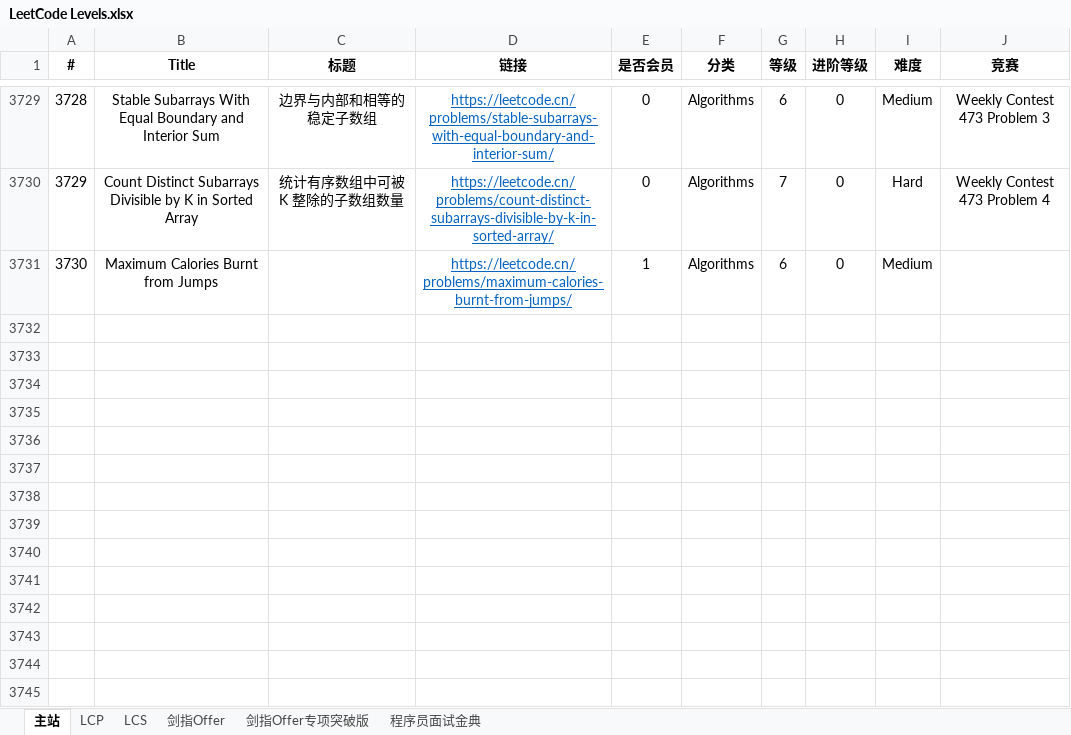
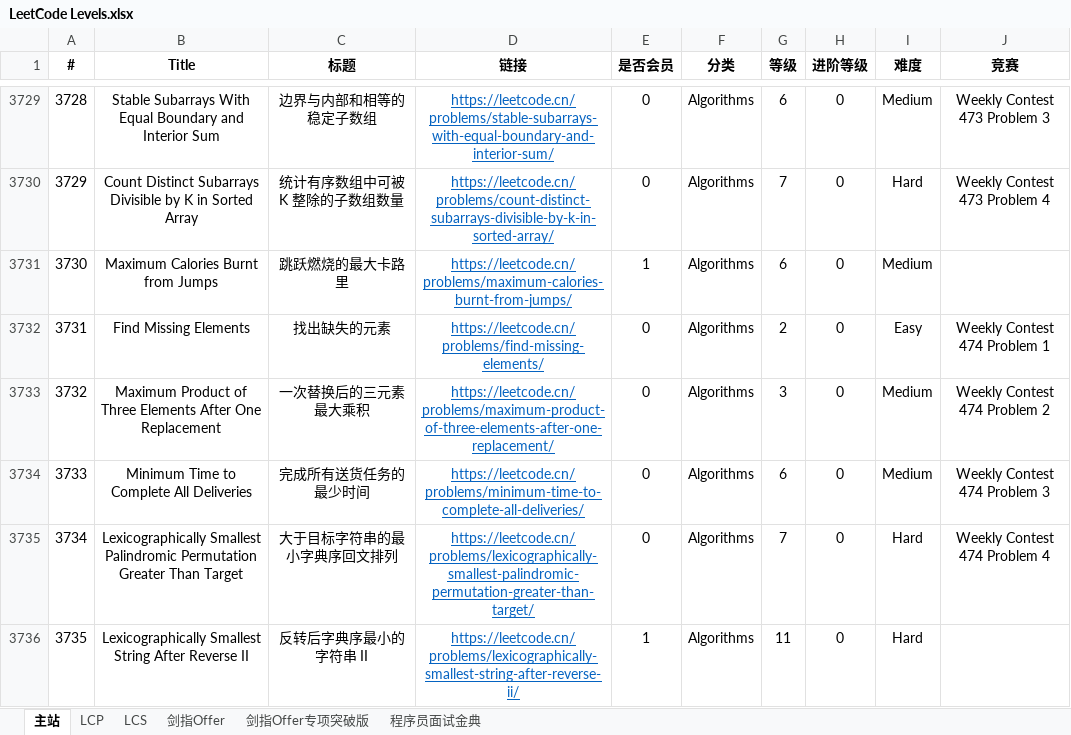
Before and after one commit to stormsunshine/LeetCode-Levels, an Excel workbook: LeetCode Levels.xlsx, sheet 主站, drawn as a sheet; only a part is shown, gaps mark what is left out; values as stored, in another font and other column widths than the file's, no borders; conditional formats not drawn; the diff names each change by its address in the sheet, - before the commit and + after, or states it on an @@ line.

Commit message:
Update levels

```diff
--- a/LeetCode Levels.xlsx (sheet 主站)
+++ b/LeetCode Levels.xlsx (sheet 主站)
-C3731 (标题): (empty)
+C3731 (标题): 跳跃燃烧的最大卡路里
+row 3732: 3731 | Find Missing Elements | 找出缺失的元素 | https://leetcode.cn/problems/find-missing-elements/ | 0 | Algorithms | 2 | 0 | Easy | Weekly Contest 474 Problem 1
+row 3733: 3732 | Maximum Product of Three Elements After One Replacement | 一次替换后的三元素最大乘积 | https://leetcode.cn/problems/maximum-product-of-three-elements-after-one-replacement/ | 0 | Algorithms | 3 | 0 | Medium | Weekly Contest 474 Problem 2
+row 3734: 3733 | Minimum Time to Complete All Deliveries | 完成所有送货任务的最少时间 | https://leetcode.cn/problems/minimum-time-to-complete-all-deliveries/ | 0 | Algorithms | 6 | 0 | Medium | Weekly Contest 474 Problem 3
+row 3735: 3734 | Lexicographically Smallest Palindromic Permutation Greater Than Target | 大于目标字符串的最小字典序回文排列 | https://leetcode.cn/problems/lexicographically-smallest-palindromic-permutation-greater-than-target/ | 0 | Algorithms | 7 | 0 | Hard | Weekly Contest 474 Problem 4
+row 3736: 3735 | Lexicographically Smallest String After Reverse II | 反转后字典序最小的字符串 II | https://leetcode.cn/problems/lexicographically-smallest-string-after-reverse-ii/ | 1 | Algorithms | 11 | 0 | Hard
```
